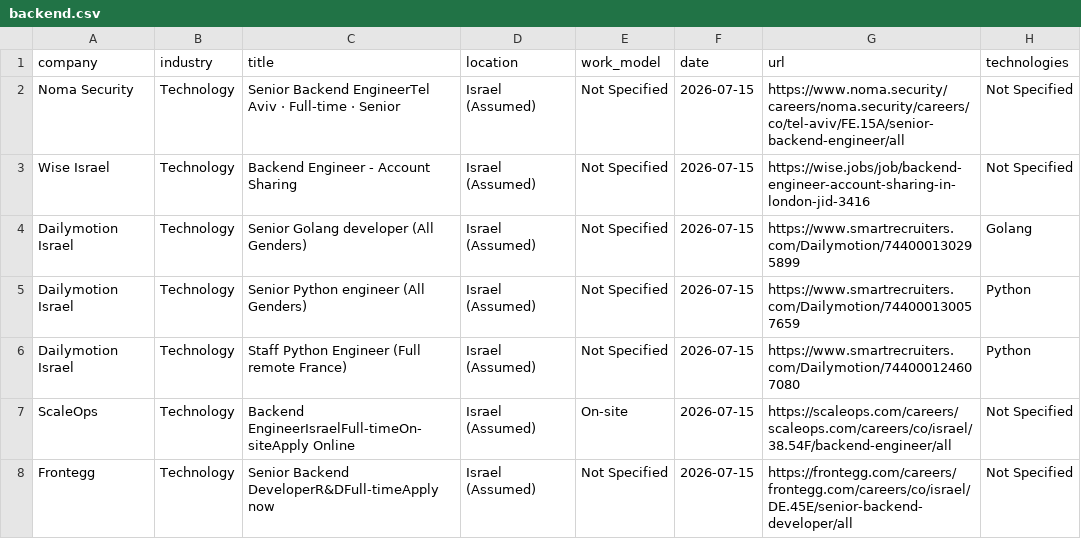
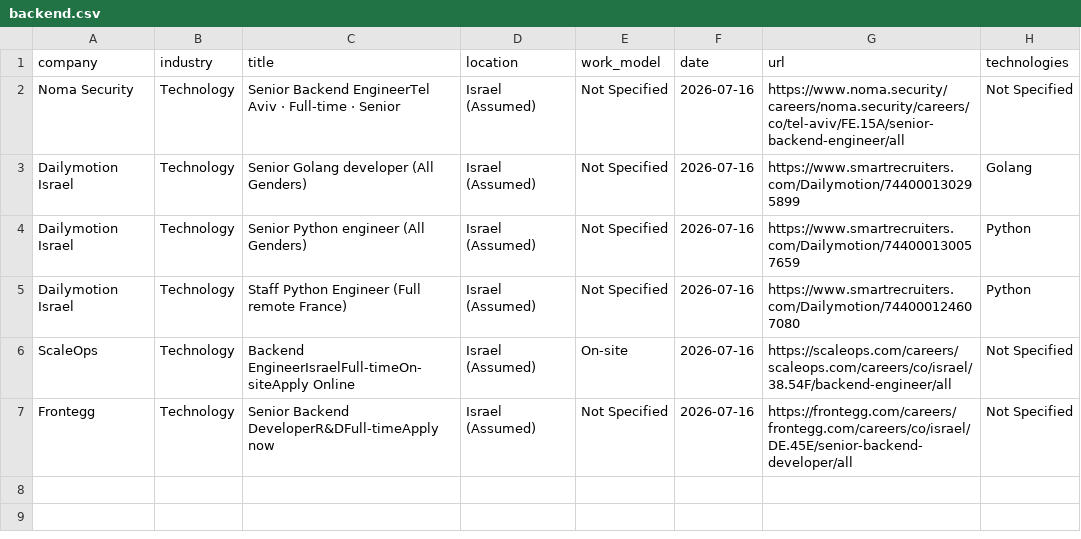
Before and after one commit to SKleeblatt/Kleeblatt-job-board, a CSV file: jobs/backend.csv, drawn as a sheet.

```diff
--- a/jobs/backend.csv
+++ b/jobs/backend.csv
@@ -1,8 +1,7 @@
 company,industry,title,location,work_model,date,url,technologies
-Noma Security,Technology,Senior Backend EngineerTel Aviv  ·  Full-time  ·  Senior,Israel (Assumed),Not Specified,2026-07-15,https://www.noma.security/careers/noma.security/careers/co/tel-aviv/FE.15A/senior-backend-engineer/all,Not Specified
-Wise Israel,Technology,Backend Engineer - Account Sharing,Israel (Assumed),Not Specified,2026-07-15,https://wise.jobs/job/backend-engineer-account-sharing-in-london-jid-3416,Not Specified
-Dailymotion Israel,Technology,Senior Golang developer (All Genders),Israel (Assumed),Not Specified,2026-07-15,https://www.smartrecruiters.com/Dailymotion/744000130295899,Golang
-Dailymotion Israel,Technology,Senior Python engineer (All Genders),Israel (Assumed),Not Specified,2026-07-15,https://www.smartrecruiters.com/Dailymotion/744000130057659,Python
-Dailymotion Israel,Technology,Staff Python Engineer (Full remote France),Israel (Assumed),Not Specified,2026-07-15,https://www.smartrecruiters.com/Dailymotion/744000124607080,Python
-ScaleOps,Technology,Backend EngineerIsraelFull-timeOn-siteApply Online,Israel (Assumed),On-site,2026-07-15,https://scaleops.com/careers/scaleops.com/careers/co/israel/38.54F/backend-engineer/all,Not Specified
-Frontegg,Technology,Senior Backend DeveloperR&DFull-timeApply now,Israel (Assumed),Not Specified,2026-07-15,https://frontegg.com/careers/frontegg.com/careers/co/israel/DE.45E/senior-backend-developer/all,Not Specified
+Noma Security,Technology,Senior Backend EngineerTel Aviv  ·  Full-time  ·  Senior,Israel (Assumed),Not Specified,2026-07-16,https://www.noma.security/careers/noma.security/careers/co/tel-aviv/FE.15A/senior-backend-engineer/all,Not Specified
+Dailymotion Israel,Technology,Senior Golang developer (All Genders),Israel (Assumed),Not Specified,2026-07-16,https://www.smartrecruiters.com/Dailymotion/744000130295899,Golang
+Dailymotion Israel,Technology,Senior Python engineer (All Genders),Israel (Assumed),Not Specified,2026-07-16,https://www.smartrecruiters.com/Dailymotion/744000130057659,Python
+Dailymotion Israel,Technology,Staff Python Engineer (Full remote France),Israel (Assumed),Not Specified,2026-07-16,https://www.smartrecruiters.com/Dailymotion/744000124607080,Python
+ScaleOps,Technology,Backend EngineerIsraelFull-timeOn-siteApply Online,Israel (Assumed),On-site,2026-07-16,https://scaleops.com/careers/scaleops.com/careers/co/israel/38.54F/backend-engineer/all,Not Specified
+Frontegg,Technology,Senior Backend DeveloperR&DFull-timeApply now,Israel (Assumed),Not Specified,2026-07-16,https://frontegg.com/careers/frontegg.com/careers/co/israel/DE.45E/senior-backend-developer/all,Not Specified
```
Also changed, not shown: jobs/devops.csv, jobs/marketing.csv, 16 other files.
